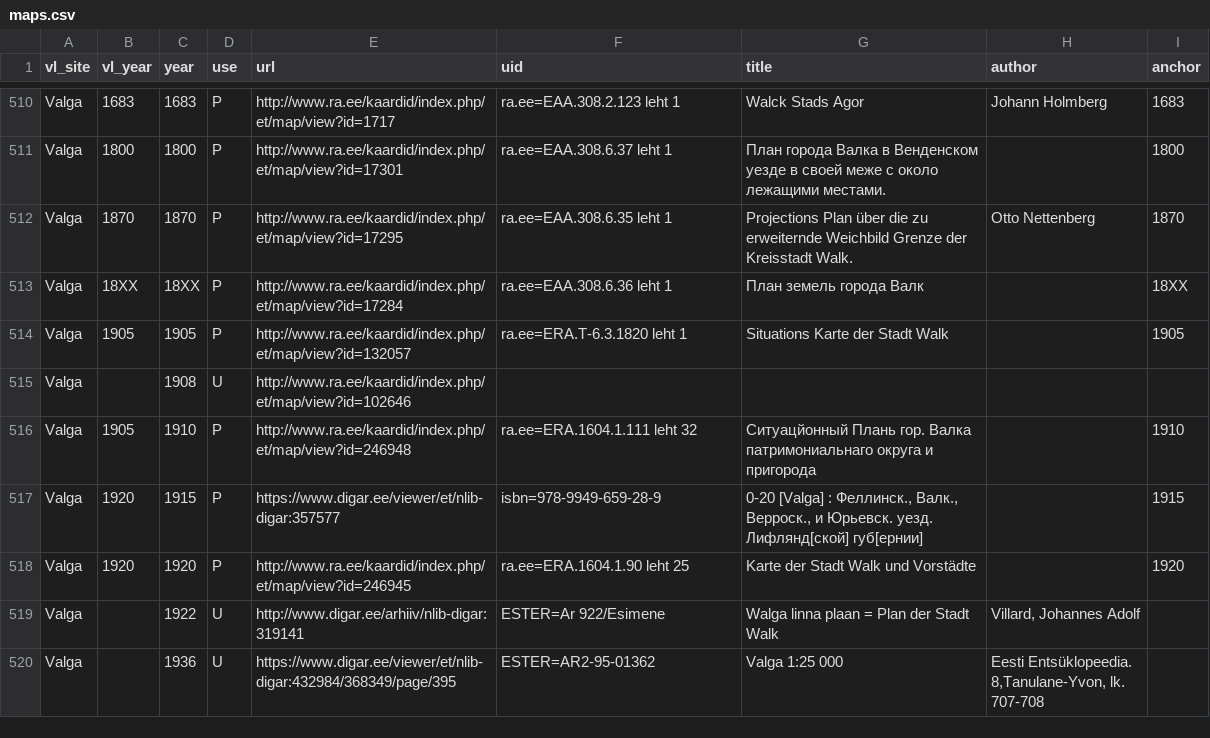
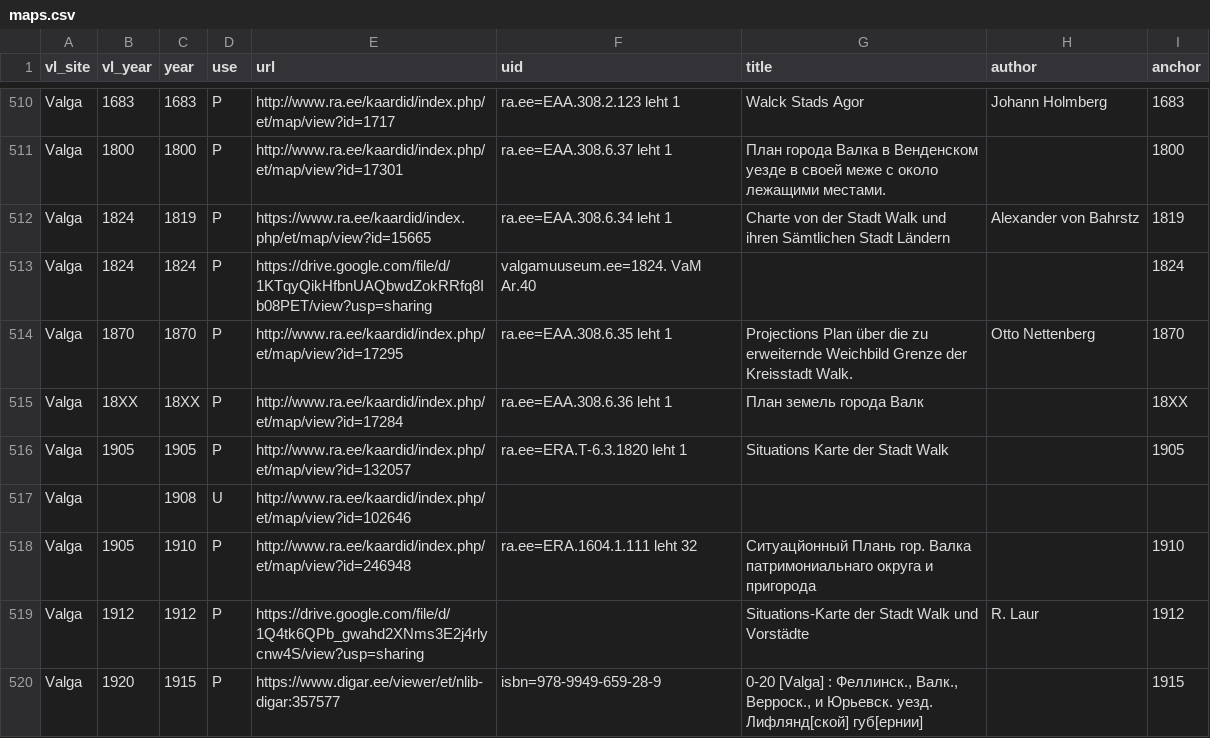
Before and after one commit to l6gistaja/vanalinnad, a CSV file: vector/common/vanalinnad_maps/maps.csv, drawn as a sheet; only a part is shown, gaps mark what is left out; the shorter side is filled out with more unchanged rows; the diff names each change by its address in the sheet, - before the commit and + after, or states it on an @@ line.

Commit message:
Valga 1912

```diff
--- a/vector/common/vanalinnad_maps/maps.csv
+++ b/vector/common/vanalinnad_maps/maps.csv
+row 512: Valga | 1824 | 1819 | P | https://www.ra.ee/kaardid/index.php/et/map/view?id=15665 | ra.ee=EAA.308.6.34 leht 1 | Charte von der Stadt Walk und ihren Sämtlichen Stadt Ländern | Alexander von Bahrstz | 1819
+row 513: Valga | 1824 | 1824 | P | https://drive.google.com/file/d/1KTqyQikHfbnUAQbwdZokRRfq8Ib08PET/view?usp=sharing | valgamuuseum.ee=1824. VaM Ar.40 |  |  | 1824
+row 519: Valga | 1912 | 1912 | P | https://drive.google.com/file/d/1Q4tk6QPb_gwahd2XNms3E2j4rlycnw4S/view?usp=sharing |  | Situations-Karte der Stadt Walk und Vorstädte | R. Laur | 1912
```
Also changed, not shown: 8 other files.
